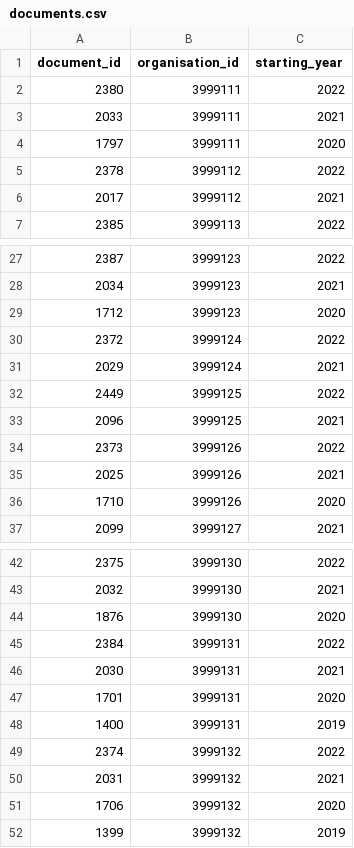
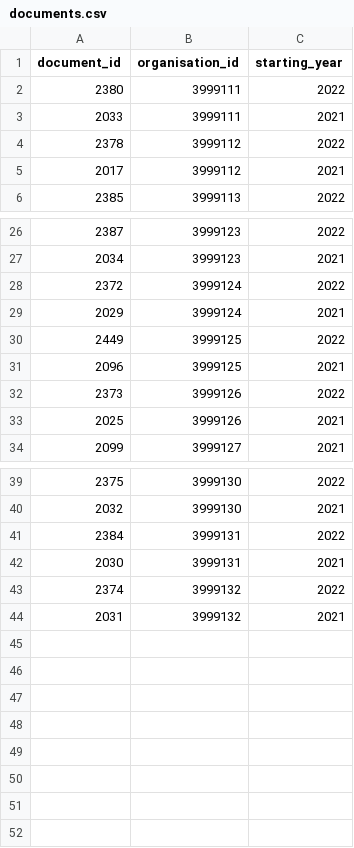
Before and after one commit to data-intelligence-00003/fetch, a CSV file: data/documents.csv, drawn as a sheet; only a part is shown, gaps mark what is left out; the diff names each change by its address in the sheet, - before the commit and + after, or states it on an @@ line.

Commit message:
Update data/documents.csv

```diff
--- a/data/documents.csv
+++ b/data/documents.csv
-row 4: 1797 | 3999111 | 2020
-row 29: 1712 | 3999123 | 2020
-row 36: 1710 | 3999126 | 2020
-row 44: 1876 | 3999130 | 2020
-row 47: 1701 | 3999131 | 2020
-row 48: 1400 | 3999131 | 2019
-row 51: 1706 | 3999132 | 2020
-row 52: 1399 | 3999132 | 2019
```
